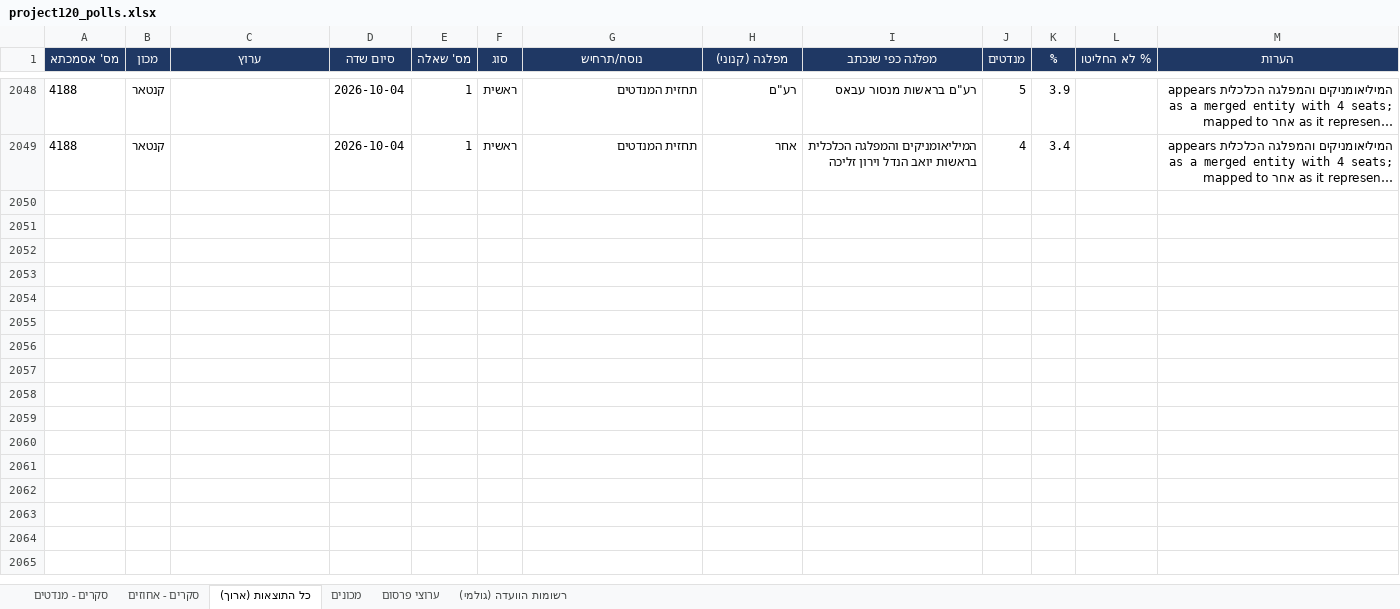
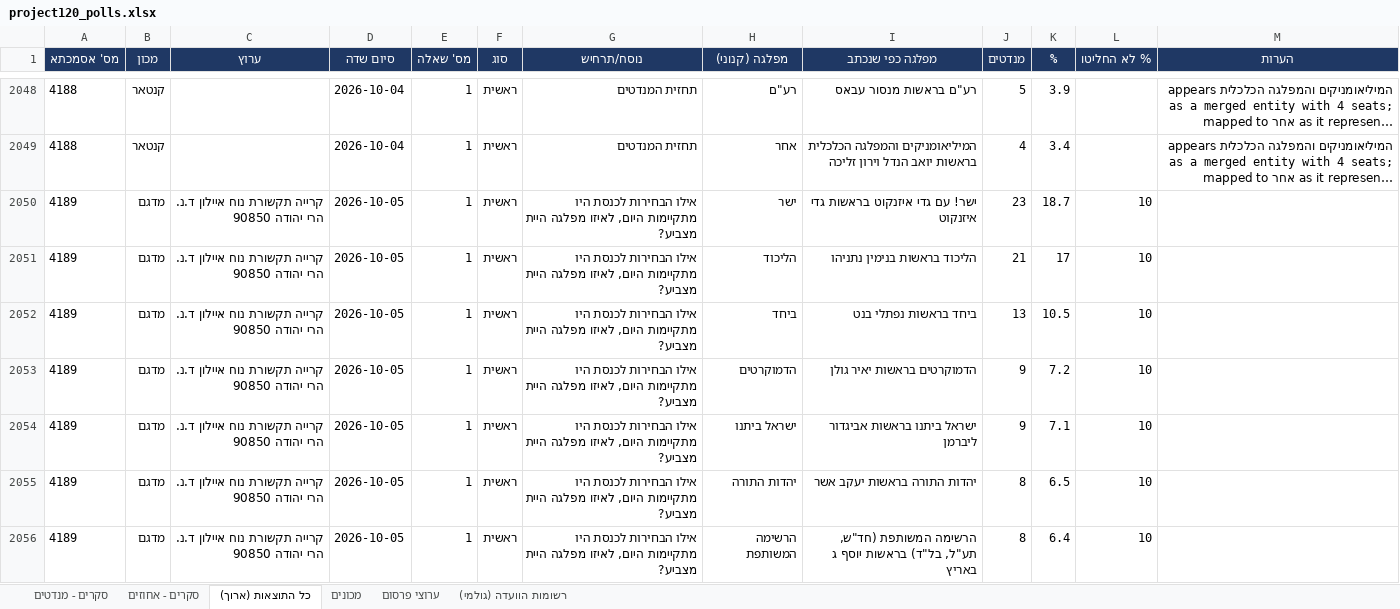
Before and after one commit to lautmanaha/project120, an Excel workbook: exports/project120_polls.xlsx, sheet כל התוצאות (ארוך), drawn as a sheet; only a part is shown, gaps mark what is left out; long unchanged cells end in …; values as stored, in another font and other column widths than the file's, no borders; the diff covers the shown part only; the diff names each change by its address in the sheet, - before the commit and + after, or states it on an @@ line.

```diff
--- a/exports/project120_polls.xlsx (sheet כל התוצאות (ארוך))
+++ b/exports/project120_polls.xlsx (sheet כל התוצאות (ארוך))
+row 2050: 4189 | מדגם | קרייה תקשורת נוח איילון ד.נ. הרי יהודה 90850 | 2026-10-05 | 1 | ראשית | אילו הבחירות לכנסת היו מתקיימות היום, לאיזו מפלגה היית מצביע? | ישר | ישר! עם גדי איזנקוט בראשות גדי איזנקוט | 23 | 18.7 | 10
+row 2051: 4189 | מדגם | קרייה תקשורת נוח איילון ד.נ. הרי יהודה 90850 | 2026-10-05 | 1 | ראשית | אילו הבחירות לכנסת היו מתקיימות היום, לאיזו מפלגה היית מצביע? | הליכוד | הליכוד בראשות בנימין נתניהו | 21 | 17 | 10
+row 2052: 4189 | מדגם | קרייה תקשורת נוח איילון ד.נ. הרי יהודה 90850 | 2026-10-05 | 1 | ראשית | אילו הבחירות לכנסת היו מתקיימות היום, לאיזו מפלגה היית מצביע? | ביחד | ביחד בראשות נפתלי בנט | 13 | 10.5 | 10
+row 2053: 4189 | מדגם | קרייה תקשורת נוח איילון ד.נ. הרי יהודה 90850 | 2026-10-05 | 1 | ראשית | אילו הבחירות לכנסת היו מתקיימות היום, לאיזו מפלגה היית מצביע? | הדמוקרטים | הדמוקרטים בראשות יאיר גולן | 9 | 7.2 | 10
+row 2054: 4189 | מדגם | קרייה תקשורת נוח איילון ד.נ. הרי יהודה 90850 | 2026-10-05 | 1 | ראשית | אילו הבחירות לכנסת היו מתקיימות היום, לאיזו מפלגה היית מצביע? | ישראל ביתנו | ישראל ביתנו בראשות אביגדור ליברמן | 9 | 7.1 | 10
+row 2055: 4189 | מדגם | קרייה תקשורת נוח איילון ד.נ. הרי יהודה 90850 | 2026-10-05 | 1 | ראשית | אילו הבחירות לכנסת היו מתקיימות היום, לאיזו מפלגה היית מצביע? | יהדות התורה | יהדות התורה בראשות יעקב אשר | 8 | 6.5 | 10
+row 2056: 4189 | מדגם | קרייה תקשורת נוח איילון ד.נ. הרי יהודה 90850 | 2026-10-05 | 1 | ראשית | אילו הבחירות לכנסת היו מתקיימות היום, לאיזו מפלגה היית מצביע? | הרשימה המשותפת | הרשימה המשותפת (חד"ש, תע"ל, בל"ד) בראשות יוסף ג באריץ | 8 | 6.4 | 10
```
Also changed, not shown: 6 added rows elsewhere in this sheet, sheet סקרים - מנדטים, sheet סקרים - אחוזים, sheet מכונים, sheet רשומות הוועדה (גולמי), sheet ערוצי פרסום, 22 other files.
